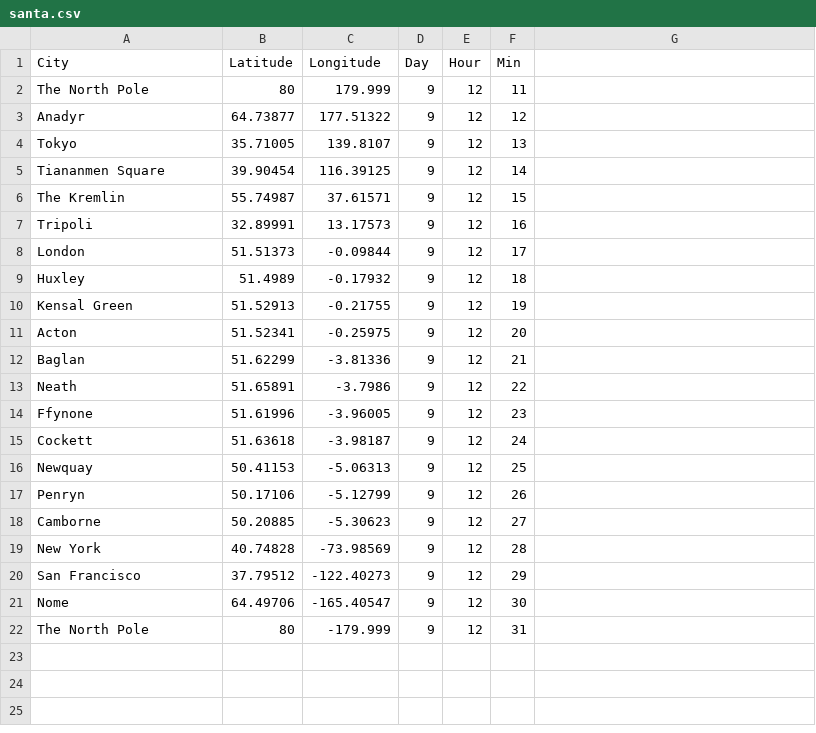
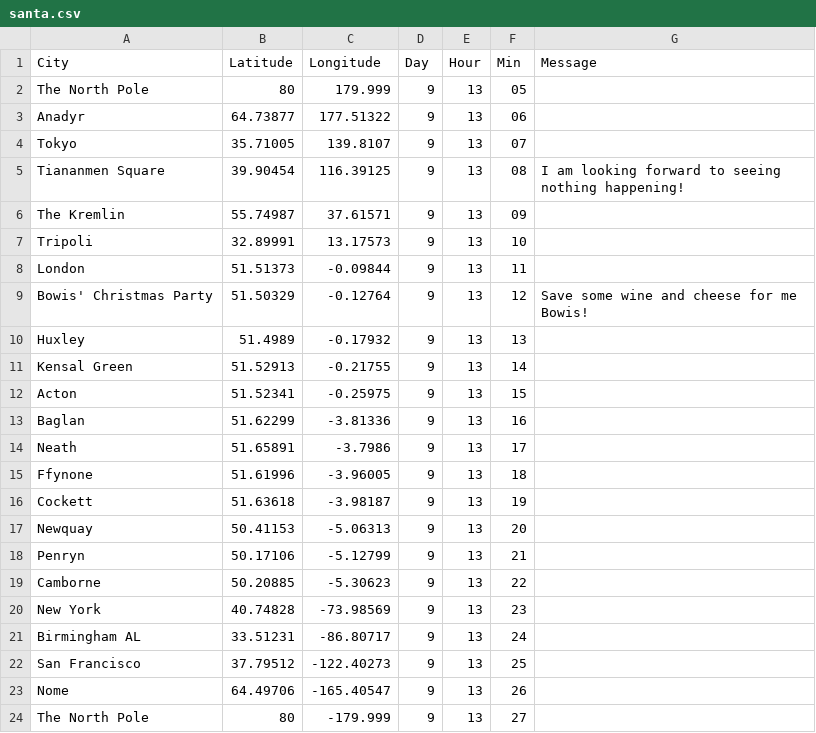
Before and after one commit to NuttyTrains/NuttyTrains.github.io, a CSV file: data/santa.csv, drawn as a sheet.

```diff
--- a/data/santa.csv
+++ b/data/santa.csv
@@ -1,22 +1,24 @@
-City,Latitude,Longitude,Day,Hour,Min
-The North Pole,80,179.999,9,12,11
-Anadyr,64.73877,177.51322,9,12,12
-Tokyo,35.71005,139.8107,9,12,13
-Tiananmen Square,39.90454,116.39125,9,12,14
-The Kremlin,55.74987,37.61571,9,12,15
-Tripoli,32.89991,13.17573,9,12,16
-London,51.51373,-0.09844,9,12,17
-Huxley,51.4989,-0.17932,9,12,18
-Kensal Green,51.52913,-0.21755,9,12,19
-Acton,51.52341,-0.25975,9,12,20
-Baglan,51.62299,-3.81336,9,12,21
-Neath,51.65891,-3.7986,9,12,22
-Ffynone,51.61996,-3.96005,9,12,23
-Cockett,51.63618,-3.98187,9,12,24
-Newquay,50.41153,-5.06313,9,12,25
-Penryn,50.17106,-5.12799,9,12,26
-Camborne,50.20885,-5.30623,9,12,27
-New York,40.74828,-73.98569,9,12,28
-San Francisco,37.79512,-122.40273,9,12,29
-Nome,64.49706,-165.40547,9,12,30
-The North Pole,80,-179.999,9,12,31
+City,Latitude,Longitude,Day,Hour,Min,Message
+The North Pole,80,179.999,9,13,05,
+Anadyr,64.73877,177.51322,9,13,06,
+Tokyo,35.71005,139.8107,9,13,07,
+Tiananmen Square,39.90454,116.39125,9,13,08,I am looking forward to seeing nothing happening!
+The Kremlin,55.74987,37.61571,9,13,09,
+Tripoli,32.89991,13.17573,9,13,10,
+London,51.51373,-0.09844,9,13,11,
+Bowis' Christmas Party,51.50329,-0.12764,9,13,12,Save some wine and cheese for me Bowis!
+Huxley,51.4989,-0.17932,9,13,13,
+Kensal Green,51.52913,-0.21755,9,13,14,
+Acton,51.52341,-0.25975,9,13,15,
+Baglan,51.62299,-3.81336,9,13,16,
+Neath,51.65891,-3.7986,9,13,17,
+Ffynone,51.61996,-3.96005,9,13,18,
+Cockett,51.63618,-3.98187,9,13,19,
+Newquay,50.41153,-5.06313,9,13,20,
+Penryn,50.17106,-5.12799,9,13,21,
+Camborne,50.20885,-5.30623,9,13,22,
+New York,40.74828,-73.98569,9,13,23,
+Birmingham AL,33.51231,-86.80717,9,13,24,
+San Francisco,37.79512,-122.40273,9,13,25,
+Nome,64.49706,-165.40547,9,13,26,
+The North Pole,80,-179.999,9,13,27,
```
Also changed, not shown: 2 other files.
